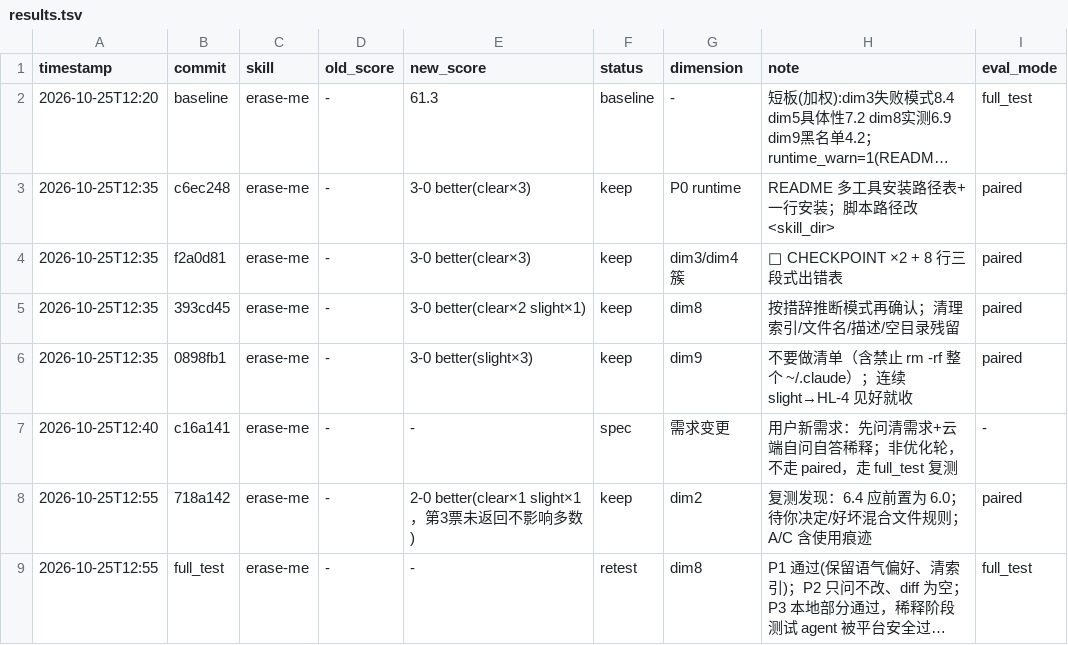
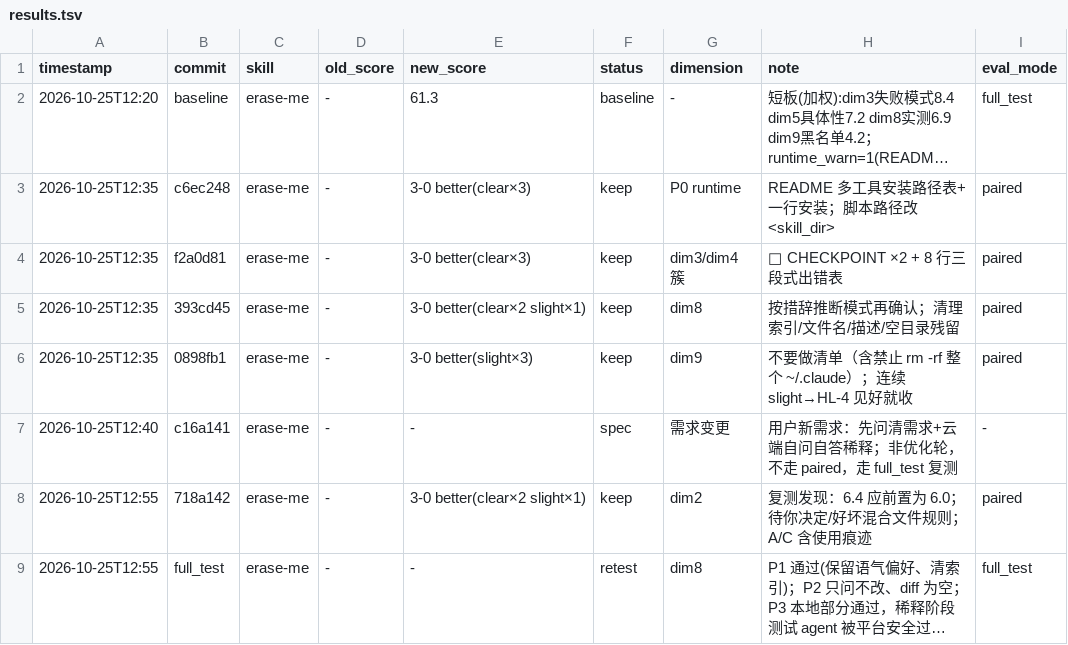
Before and after one commit to youneedhelp111/erase_me, a TSV file: darwin/results.tsv, drawn as a sheet; long unchanged cells end in …; the diff names each change by its address in the sheet, - before the commit and + after, or states it on an @@ line.

```diff
--- a/darwin/results.tsv
+++ b/darwin/results.tsv
-E8 (new_score): 2-0 better(clear×1 slight×1，第3票未返回不影响多数)
+E8 (new_score): 3-0 better(clear×2 slight×1)
```
